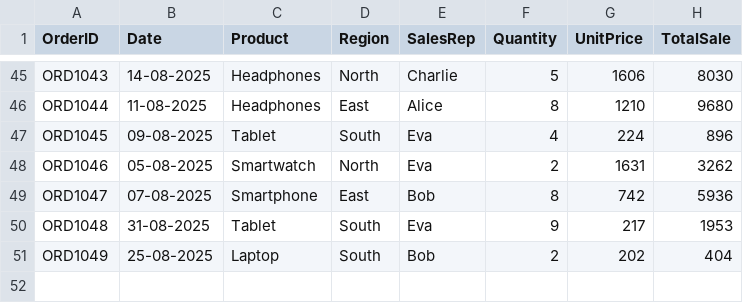
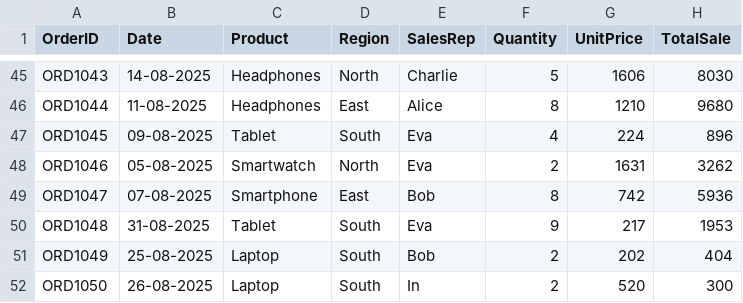
Before and after one commit to Ramesh-B123/sales-data, a CSV file: sample_sales_data.csv, drawn as a sheet; only a part is shown, gaps mark what is left out.

Commit message:
Auto update on 04-09-2025 11:51:50.99

```diff
--- a/sample_sales_data.csv
+++ b/sample_sales_data.csv
@@ -51 +51,2 @@ ORD1048,31-08-2025,Tablet,South,Eva,9,217,1953
 ORD1049,25-08-2025,Laptop,South,Bob,2,202,404
+ORD1050,26-08-2025,Laptop,South,In,2,520,300
```
